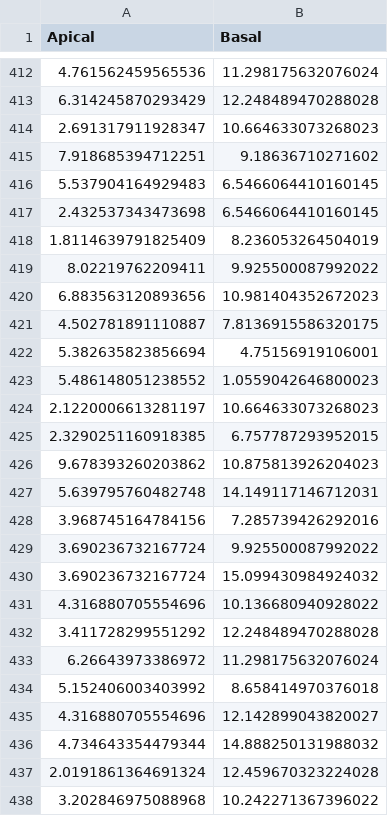
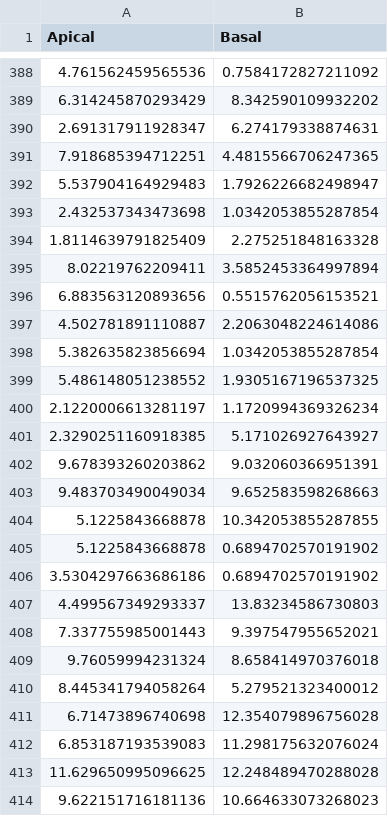
Before and after one commit to wjakewright/Lab_Analyses, a CSV file: Lab_Analyses/Spine_Analysis_v2/spine_event_rate.csv, drawn as a sheet; only a part is shown, gaps mark what is left out; the shorter side is filled out with more unchanged rows; the diff covers the shown part only.

```diff
--- a/Lab_Analyses/Spine_Analysis_v2/spine_event_rate.csv
+++ b/Lab_Analyses/Spine_Analysis_v2/spine_event_rate.csv
@@ -412,15 +388,27 @@ Apical,Basal
-4.761562459565536,11.298175632076024
-6.314245870293429,12.248489470288028
-2.691317911928347,10.664633073268023
-7.918685394712251,9.18636710271602
-5.537904164929483,6.5466064410160145
-2.432537343473698,6.5466064410160145
-1.8114639791825409,8.236053264504019
-8.02219762209411,9.925500087992022
-6.883563120893656,10.981404352672023
-4.502781891110887,7.8136915586320175
-5.382635823856694,4.75156919106001
-5.486148051238552,1.0559042646800023
-2.1220006613281197,10.664633073268023
-2.3290251160918385,6.757787293952015
-9.678393260203862,10.875813926204023
+4.761562459565536,0.7584172827211092
+6.314245870293429,8.342590109932202
+2.691317911928347,6.274179338874631
+7.918685394712251,4.4815566706247365
+5.537904164929483,1.7926226682498947
+2.432537343473698,1.0342053855287854
+1.8114639791825409,2.275251848163328
+8.02219762209411,3.5852453364997894
+6.883563120893656,0.5515762056153521
+4.502781891110887,2.2063048224614086
+5.382635823856694,1.0342053855287854
+5.486148051238552,1.9305167196537325
+2.1220006613281197,1.1720994369326234
+2.3290251160918385,5.171026927643927
+9.678393260203862,9.032060366951391
+9.483703490049034,9.652583598268663
+5.1225843668878,10.342053855287855
+5.1225843668878,0.6894702570191902
+3.5304297663686186,0.6894702570191902
+4.499567349293337,13.83234586730803
+7.337755985001443,9.397547955652021
+9.76059994231324,8.658414970376018
+8.445341794058264,5.279521323400012
+6.71473896740698,12.354079896756028
+6.853187193539083,11.298175632076024
+11.629650995096625,12.248489470288028
+9.622151716181136,10.664633073268023
```
Also changed, not shown: 12 added rows, 24 removed rows and 27 edited cells elsewhere in this file, Lab_Analyses/Spine_Analysis_v2/dendrite_event_rate.csv, Lab_Analyses/Utilities/one_way_ART_input.csv, 46 other files.
